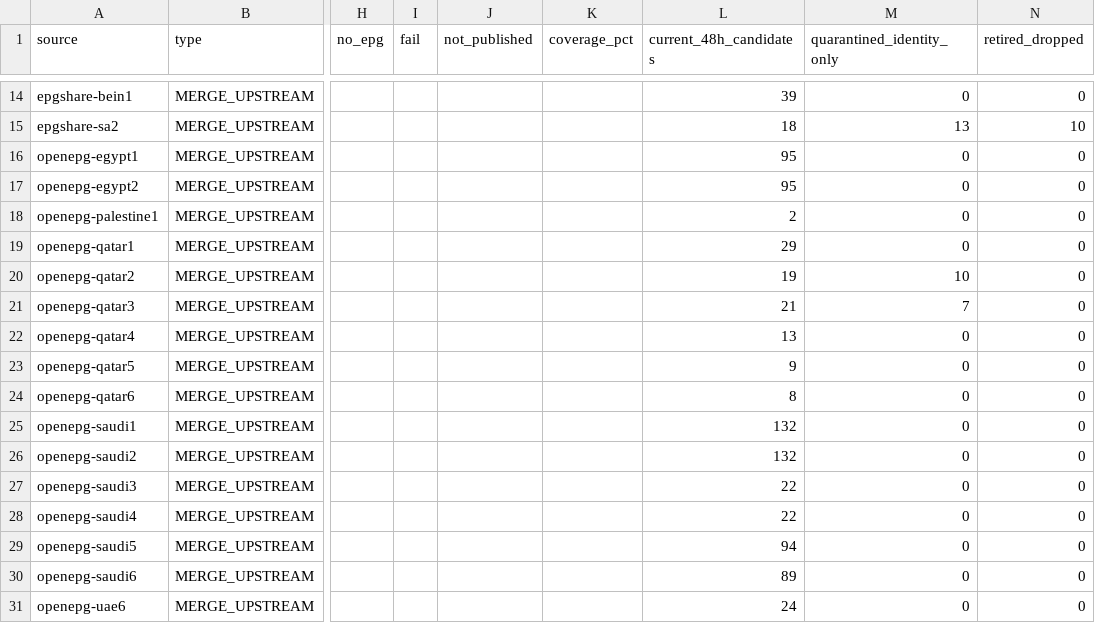
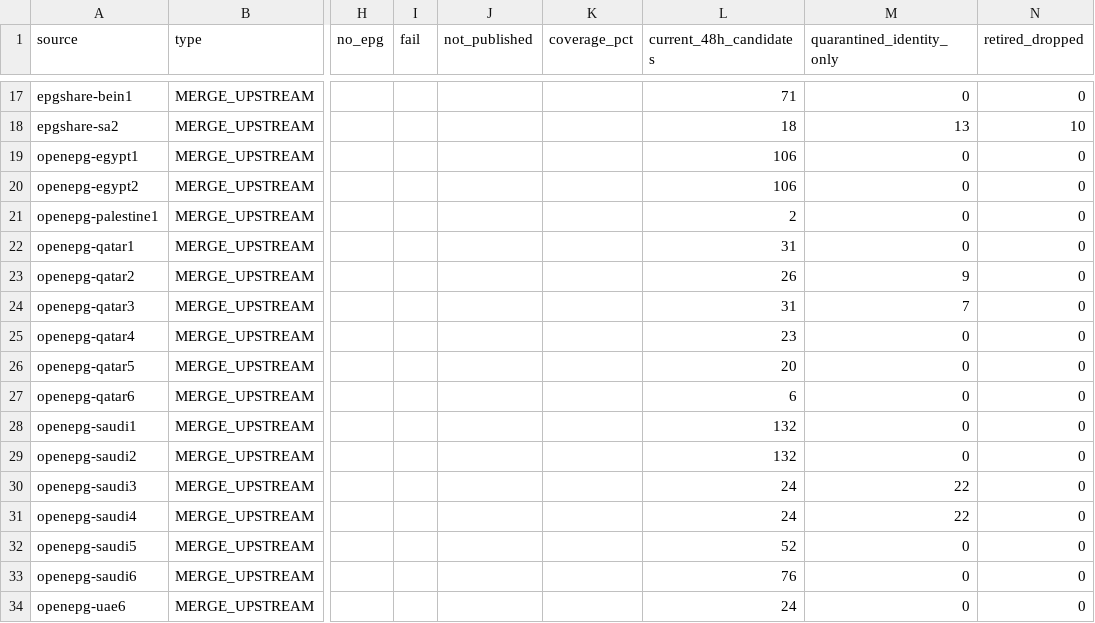
Before and after one commit to wacayoub/EPGManager, a CSV file: source-id-status-report-summary.csv, drawn as a sheet; only a part is shown, gaps mark what is left out; addresses are those after the commit; the diff covers the shown part only; the diff names each change by its address in the sheet, - before the commit and + after, or states it on an @@ line.

```diff
--- a/source-id-status-report-summary.csv
+++ b/source-id-status-report-summary.csv
-L17 (current_48h_candidates): 39
+L17 (current_48h_candidates): 71
-L19:L20 (current_48h_candidates): 95
+L19:L20 (current_48h_candidates): 106
-L22 (current_48h_candidates): 29
+L22 (current_48h_candidates): 31
-L23 (current_48h_candidates): 19
+L23 (current_48h_candidates): 26
-M23 (quarantined_identity_only): 10
+M23 (quarantined_identity_only): 9
-L24 (current_48h_candidates): 21
+L24 (current_48h_candidates): 31
-L25 (current_48h_candidates): 13
+L25 (current_48h_candidates): 23
-L26 (current_48h_candidates): 9
+L26 (current_48h_candidates): 20
-L27 (current_48h_candidates): 8
+L27 (current_48h_candidates): 6
-L30:L31 (current_48h_candidates): 22
+L30:L31 (current_48h_candidates): 24
-M30:M31 (quarantined_identity_only): 0
+M30:M31 (quarantined_identity_only): 22
-L32 (current_48h_candidates): 94
+L32 (current_48h_candidates): 52
-L33 (current_48h_candidates): 89
+L33 (current_48h_candidates): 76
```
Also changed, not shown: 3 added rows and 29 edited cells elsewhere in this file, 4 other files.
